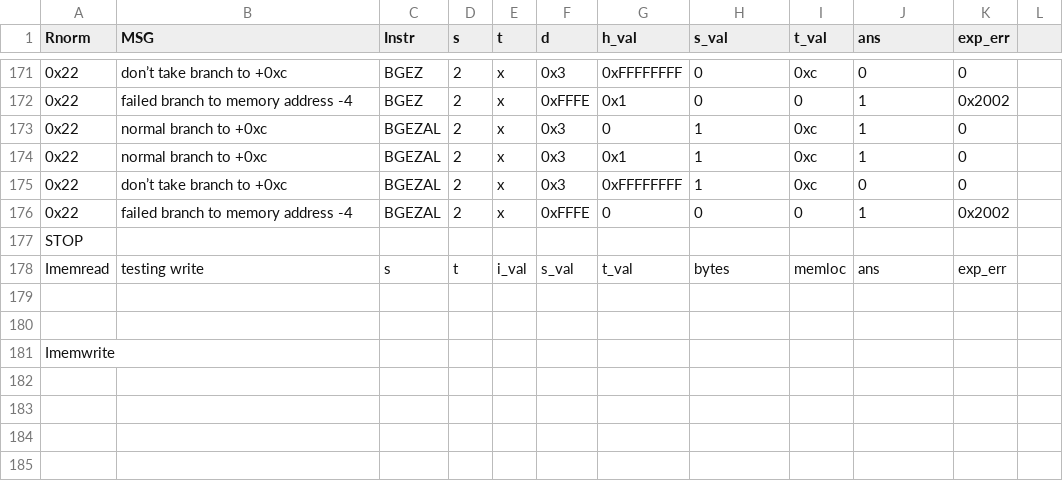
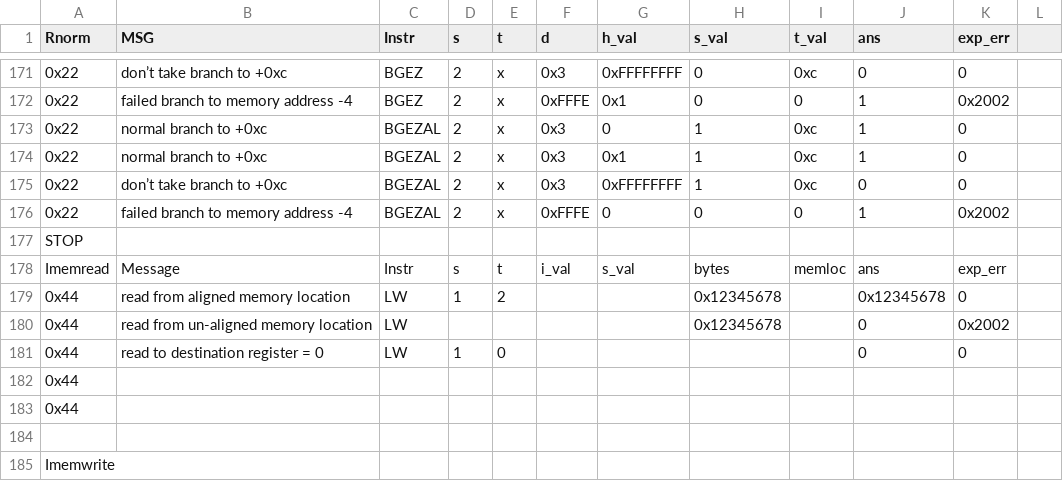
Before and after one commit to ps-george/arch2-2016-cw1, a CSV file: src/gsp14/mips_test_spec.csv, drawn as a sheet; only a part is shown, gaps mark what is left out; the diff names each change by its address in the sheet, - before the commit and + after, or states it on an @@ line.

Commit message:
Adding to memory function and test spec memory funcs

```diff
--- a/src/gsp14/mips_test_spec.csv
+++ b/src/gsp14/mips_test_spec.csv
-B178 (MSG): testing write
+B178 (MSG): Message
-C178 (Instr): s
+C178 (Instr): Instr
-D178 (s): t
+D178 (s): s
-E178 (t): i_val
+E178 (t): t
-F178 (d): s_val
+F178 (d): i_val
-G178 (h_val): t_val
+G178 (h_val): s_val
-row 179: (empty)
+row 179: 0x44 | read from aligned memory location | LW | 1 | 2 |  |  | 0x12345678 |  | 0x12345678 | 0
+row 180: 0x44 | read from un-aligned memory location | LW |  |  |  |  | 0x12345678 |  | 0 | 0x2002
+row 181: 0x44 | read to destination register = 0 | LW | 1 | 0 |  |  |  |  | 0 | 0
+row 182: 0x44
+row 183: 0x44
```
Also changed, not shown: 1 other file.
